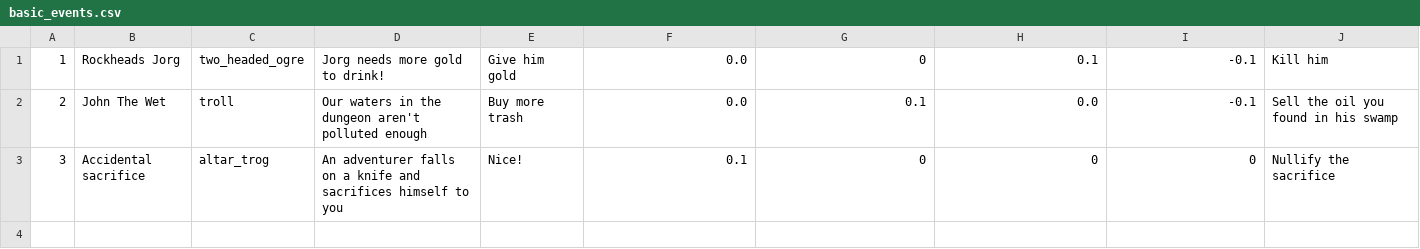
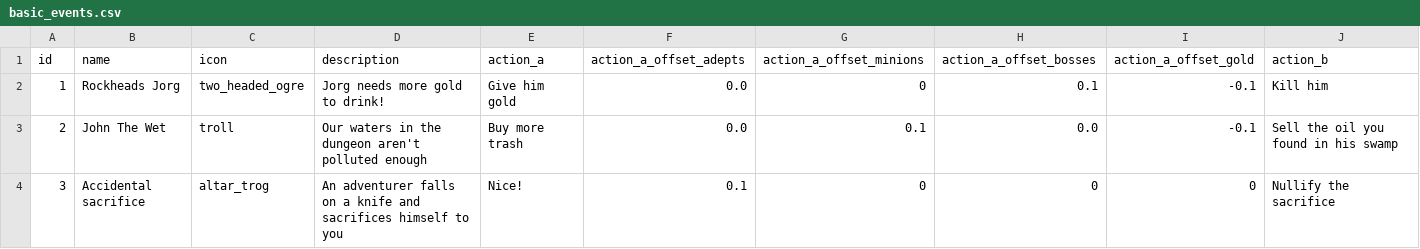
Before and after one commit to DiasporaGames/Dungeon-Legacy-Events, a CSV file: basic_events.csv, drawn as a sheet; only a part is shown; rows hold the shown columns only; the diff names each change by its address in the sheet, - before the commit and + after, or states it on an @@ line.

Commit message:
Update basic_events.csv

```diff
--- a/basic_events.csv
+++ b/basic_events.csv
+row 1: id | name | icon | description | action_a | action_a_offset_adepts | action_a_offset_minions | action_a_offset_bosses | action_a_offset_gold | action_b
```
